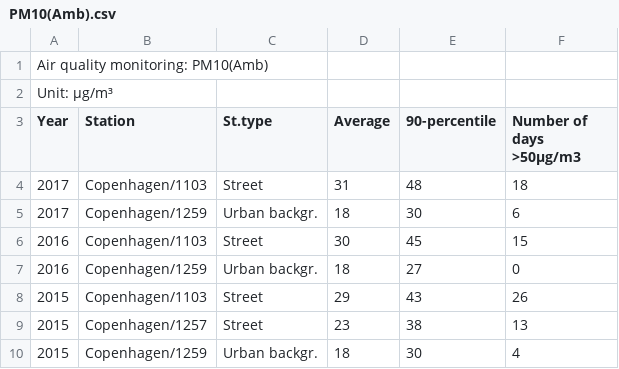
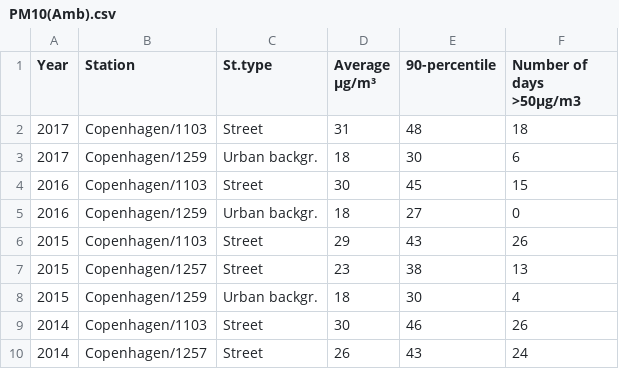
Before and after one commit to siandav/cosferlabwork, a CSV file: Jupyter/Week1/AQI - Project/Data/PM10(Amb).csv, drawn as a sheet; only a part is shown; the shorter side is filled out with more unchanged rows.

```diff
--- a/Jupyter/Week1/AQI - Project/Data/PM10(Amb).csv
+++ b/Jupyter/Week1/AQI - Project/Data/PM10(Amb).csv
@@ -1,4 +1,2 @@
-Air quality monitoring: PM10(Amb),,,,,
-Unit: µg/m³,,,,,
-Year,Station,St.type,Average,90-percentile,Number of days >50µg/m3
+Year,Station,St.type,Average µg/m³ ,90-percentile,Number of days >50µg/m3
 2017,Copenhagen/1103,Street,31,48,18
```
Also changed, not shown: Jupyter/Week1/AQI - Project/Data/NO2.csv, Jupyter/Week1/AQI - Project/Data/O3.csv, 25 other files.
